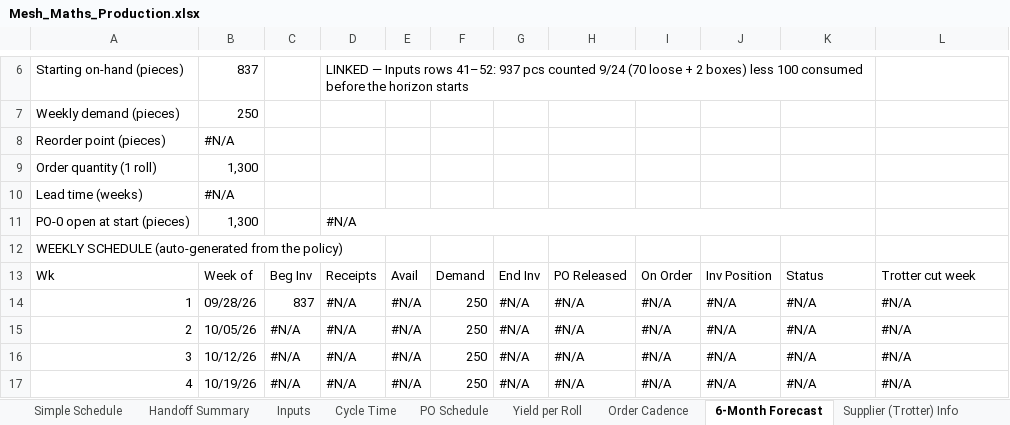
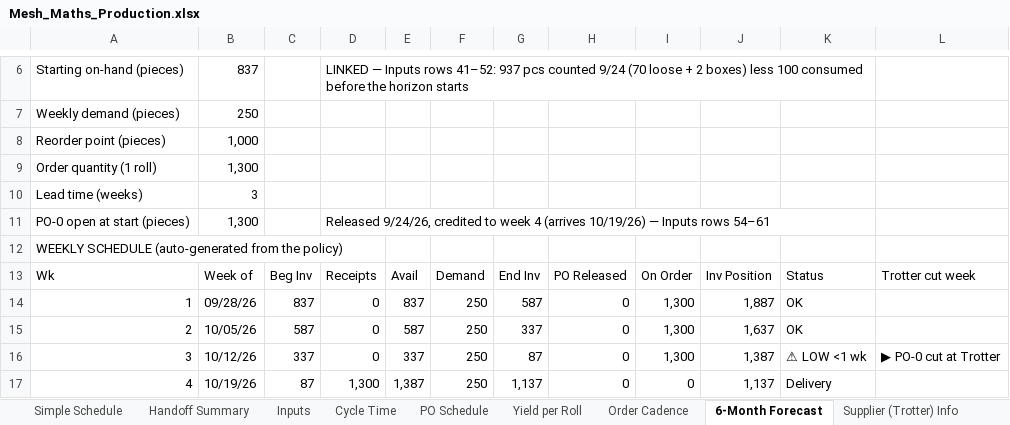
Before and after one commit to naviero1/Claude-Works, an Excel workbook: Mesh cutting supplier (Trotter)/Mesh_Maths_Production.xlsx, sheet 6-Month Forecast, drawn as a sheet; only a part is shown, gaps mark what is left out; values as stored, in another font and other column widths than the file's, no cell formats; conditional formats not drawn; the diff covers the shown part only; the diff names each change by its address in the sheet, - before the commit and + after, or states it on an @@ line.

```diff
--- a/Mesh cutting supplier (Trotter)/Mesh_Maths_Production.xlsx (sheet 6-Month Forecast)
+++ b/Mesh cutting supplier (Trotter)/Mesh_Maths_Production.xlsx (sheet 6-Month Forecast)
-B8: #N/A
+B8: 1,000
-B10: #N/A
+B10: 3
-D11: #N/A
+D11: Released 9/24/26, credited to week 4 (arrives 10/19/26) — Inputs rows 54–61
-D14:D16: #N/A
+D14:D16: 0
-E14: #N/A
+E14: 837
-G14: #N/A
+G14: 587
-H14:H17: #N/A
+H14:H17: 0
-I14:I16: #N/A
+I14:I16: 1,300
-J14: #N/A
+J14: 1,887
-K14:K15: #N/A
+K14:K15: OK
-L14:L15: #N/A
+L14:L15: (empty)
-C15: #N/A
+C15: 587
-E15: #N/A
+E15: 587
-G15: #N/A
+G15: 337
-J15: #N/A
+J15: 1,637
-C16: #N/A
+C16: 337
-E16: #N/A
+E16: 337
-G16: #N/A
+G16: 87
-J16: #N/A
+J16: 1,387
-K16: #N/A
+K16: ⚠ LOW <1 wk
-L16: #N/A
+L16: ▶ PO-0 cut at Trotter
-C17: #N/A
+C17: 87
-D17: #N/A
+D17: 1,300
-E17: #N/A
+E17: 1,387
-G17: #N/A
+G17: 1,137
-I17: #N/A
+I17: 0
-J17: #N/A
+J17: 1,137
-K17: #N/A
+K17: Delivery
-L17: #N/A
+L17: (empty)
```
Also changed, not shown: 218 edited cells elsewhere in this sheet, sheet Simple Schedule, sheet PO Schedule, sheet Cycle Time, sheet Inputs, sheet Handoff Summary, sheet Assumptions & Notes, 1 more sheet, cell formats.
